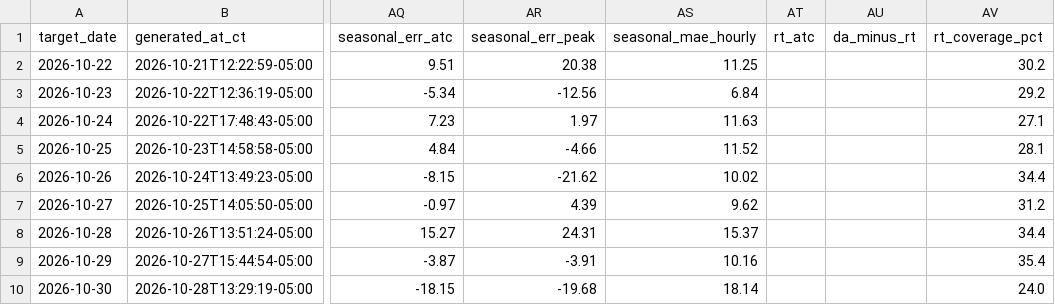
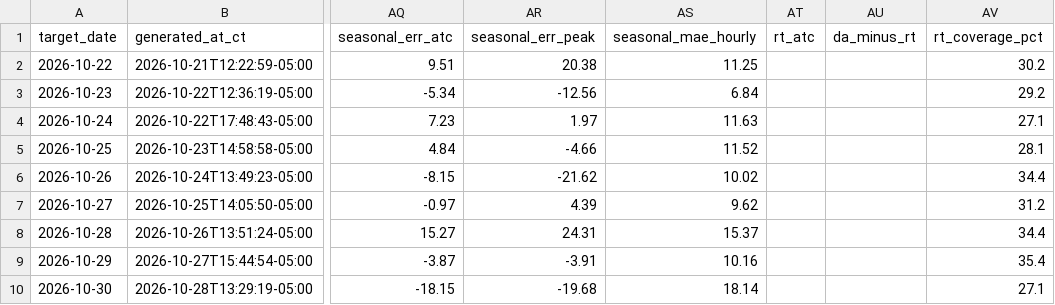
Before and after one commit to AAaali2292/ercot-forecast-updated, a CSV file: scorecard.csv, drawn as a sheet; only a part is shown, gaps mark what is left out; the diff names each change by its address in the sheet, - before the commit and + after, or states it on an @@ line.

```diff
--- a/scorecard.csv
+++ b/scorecard.csv
-AV10 (rt_coverage_pct): 24.0
+AV10 (rt_coverage_pct): 27.1
```
Also changed, not shown: 2 other files.
